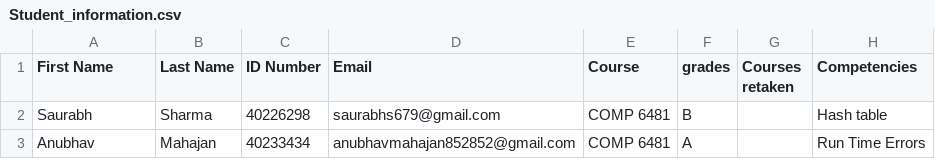
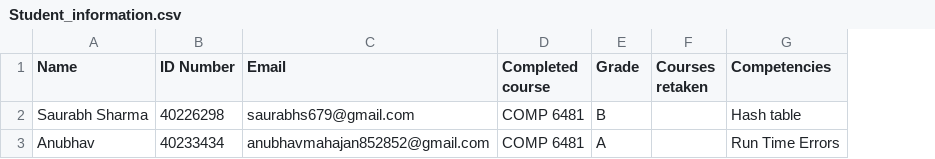
Before and after one commit to saurabhs679/Roboprof-Chatbot-COMP-6741-Project, a CSV file: Student_information.csv, drawn as a sheet; removed rows and columns are numbered as before the commit, all else as after; the diff names each change by its address in the sheet, - before the commit and + after, or states it on an @@ line.

Commit message:
Update Student_information.csv

```diff
--- a/Student_information.csv
+++ b/Student_information.csv
-column B (Last Name), rows 2-3: Sharma | Mahajan
-A1: First Name
+A1: Name
-D1: Course
+D1: Completed course
-E1: grades
+E1: Grade
-A2 (Name): Saurabh
+A2 (Name): Saurabh Sharma
```
